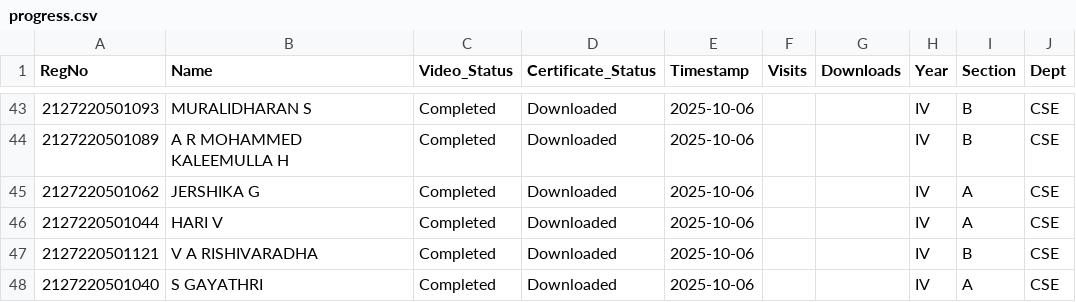
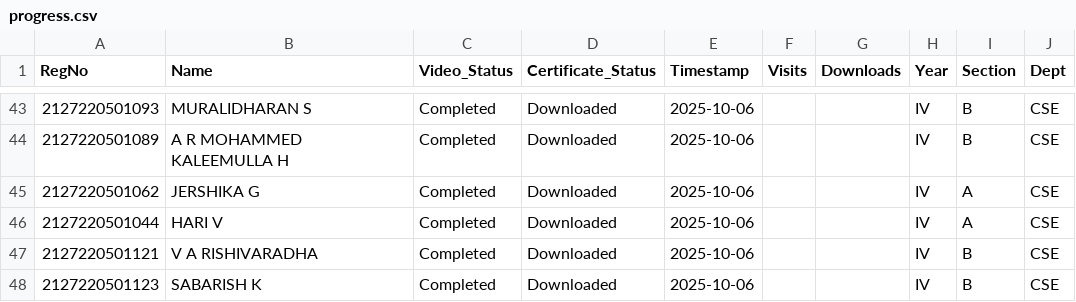
Before and after one commit to eraghu21/MicroLearning_LMS, a CSV file: progress.csv, drawn as a sheet; only a part is shown, gaps mark what is left out.

Commit message:
Update progress - 2025-10-06T15:45:20.143935

```diff
--- a/progress.csv
+++ b/progress.csv
@@ -47,2 +47,2 @@ RegNo,Name,Video_Status,Certificate_Status,Timestamp,Visits,Downloads,Year,Secti
 2127220501121,V A RISHIVARADHA,Completed,Downloaded,2025-10-06,,,IV,B,CSE
-2127220501040,S GAYATHRI,Completed,Downloaded,2025-10-06,,,IV,A,CSE
+2127220501123,SABARISH K,Completed,Downloaded,2025-10-06,,,IV,B,CSE
```
